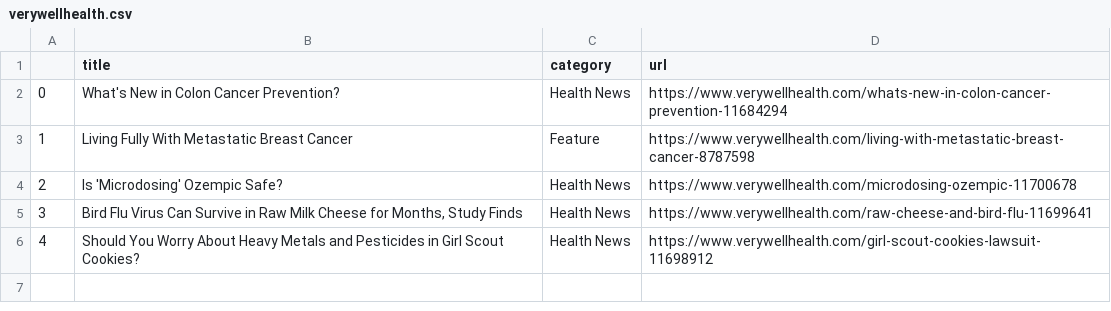
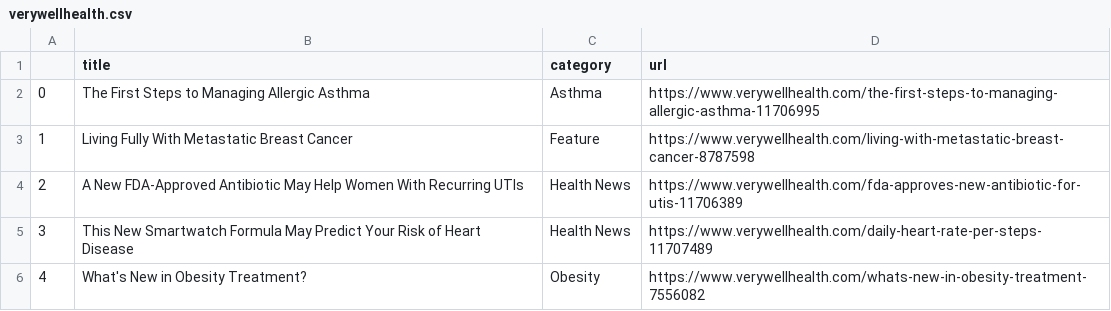
Before and after one commit to hannahkaplan/Very-Well-Health, a CSV file: verywellhealth.csv, drawn as a sheet.

```diff
--- a/verywellhealth.csv
+++ b/verywellhealth.csv
@@ -1,6 +1,6 @@
 ,title,category,url
-0,What's New in Colon Cancer Prevention?,Health News,https://www.verywellhealth.com/whats-new-in-colon-cancer-prevention-11684294
+0,The First Steps to Managing Allergic Asthma,Asthma,https://www.verywellhealth.com/the-first-steps-to-managing-allergic-asthma-11706995
 1,Living Fully With Metastatic Breast Cancer,Feature,https://www.verywellhealth.com/living-with-metastatic-breast-cancer-8787598
-2,Is 'Microdosing' Ozempic Safe?,Health News,https://www.verywellhealth.com/microdosing-ozempic-11700678
-3,"Bird Flu Virus Can Survive in Raw Milk Cheese for Months, Study Finds",Health News,https://www.verywellhealth.com/raw-cheese-and-bird-flu-11699641
-4,Should You Worry About Heavy Metals and Pesticides in Girl Scout Cookies?,Health News,https://www.verywellhealth.com/girl-scout-cookies-lawsuit-11698912
+2,A New FDA-Approved Antibiotic May Help Women With Recurring UTIs,Health News,https://www.verywellhealth.com/fda-approves-new-antibiotic-for-utis-11706389
+3,This New Smartwatch Formula May Predict Your Risk of Heart Disease,Health News,https://www.verywellhealth.com/daily-heart-rate-per-steps-11707489
+4,What's New in Obesity Treatment?,Obesity,https://www.verywellhealth.com/whats-new-in-obesity-treatment-7556082
```
